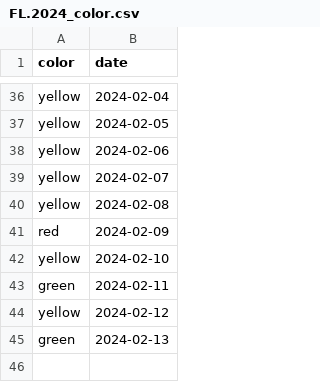
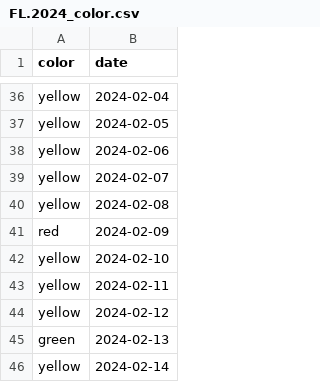
Before and after one commit to shibaji7/SD_RT_SWF_Monitoring, a CSV file: assets/data/FL.2024_color.csv, drawn as a sheet; only a part is shown, gaps mark what is left out.

```diff
--- a/assets/data/FL.2024_color.csv
+++ b/assets/data/FL.2024_color.csv
@@ -42,4 +42,5 @@ red,2024-02-09
 yellow,2024-02-10
-green,2024-02-11
+yellow,2024-02-11
 yellow,2024-02-12
 green,2024-02-13
+yellow,2024-02-14
```
Also changed, not shown: assets/data/FL.2024.csv, assets/data/FL.color.csv, 8 other files.
